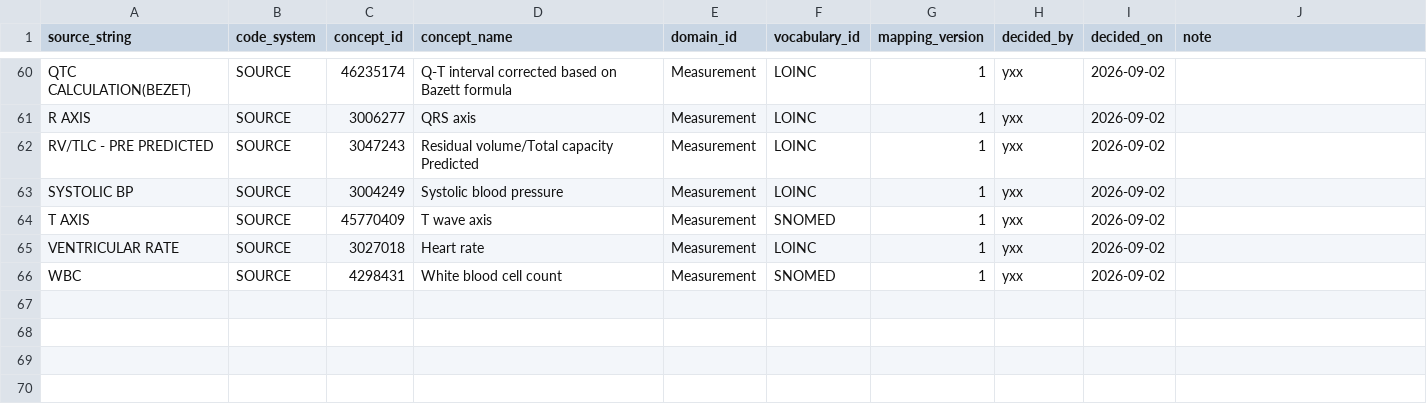
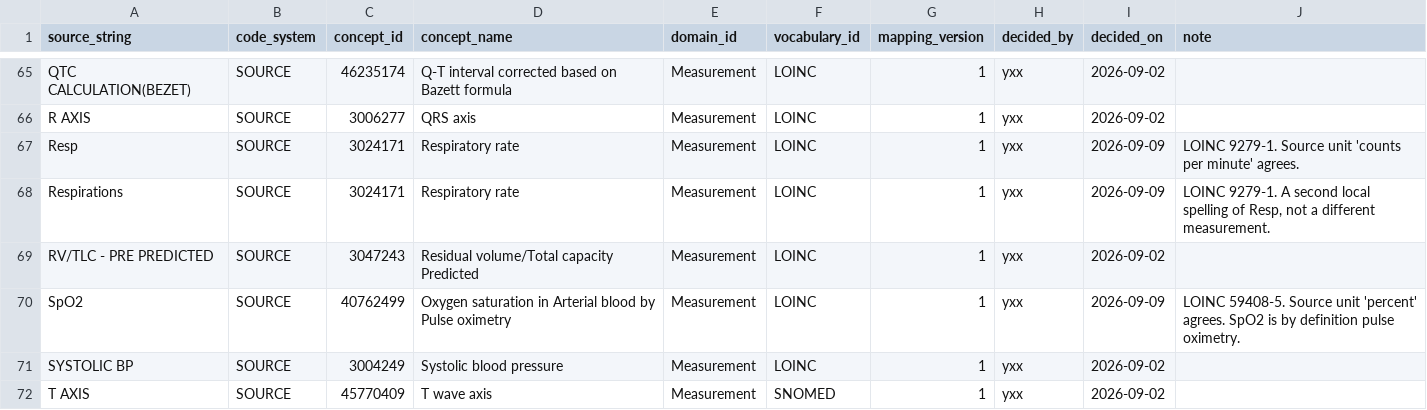
Before and after one commit to Yangxinyee/ehr2trace, a CSV file: mappings/measurement.csv, drawn as a sheet; only a part is shown, gaps mark what is left out; the shorter side is filled out with more unchanged rows; the diff covers the shown part only; the diff names each change by its address in the sheet, - before the commit and + after, or states it on an @@ line.

```diff
--- a/mappings/measurement.csv
+++ b/mappings/measurement.csv
+row 67: Resp | SOURCE | 3024171 | Respiratory rate | Measurement | LOINC | 1 | yxx | 2026-09-09 | LOINC 9279-1. Source unit 'counts per minute' agrees.
+row 68: Respirations | SOURCE | 3024171 | Respiratory rate | Measurement | LOINC | 1 | yxx | 2026-09-09 | LOINC 9279-1. A second local spelling of Resp, not a different measurement.
+row 70: SpO2 | SOURCE | 40762499 | Oxygen saturation in Arterial blood by Pulse oximetry | Measurement | LOINC | 1 | yxx | 2026-09-09 | LOINC 59408-5. Source unit 'percent' agrees. SpO2 is by definition pulse oximetry.
```
Also changed, not shown: 7 added rows elsewhere in this file, mappings/observation.csv, 1 other file.
